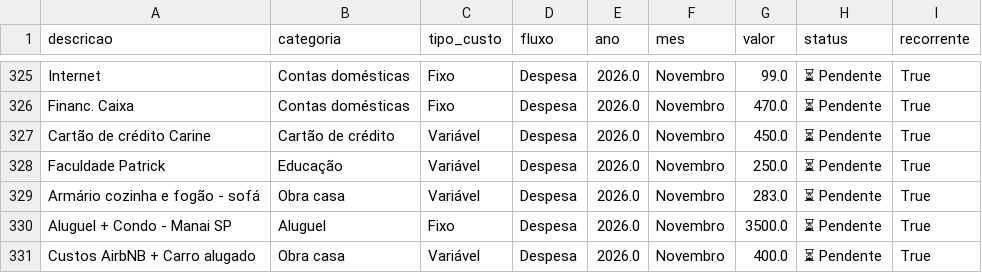
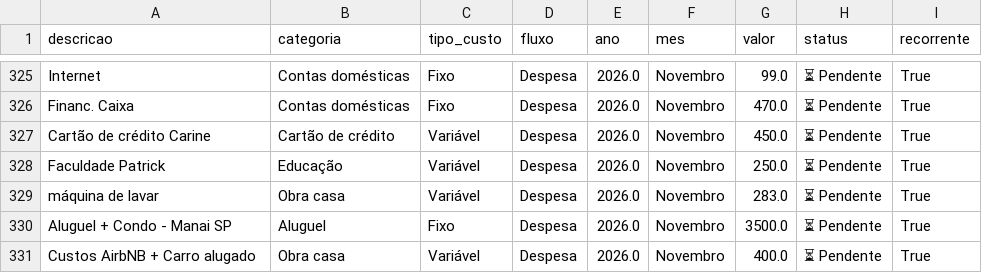
Before and after one commit to PatrickBravo10/Investimentos, a CSV file: gastos.csv, drawn as a sheet; only a part is shown, gaps mark what is left out.

Commit message:
Save Novembro

```diff
--- a/gastos.csv
+++ b/gastos.csv
@@ -328,3 +328,3 @@ Cartão de crédito Carine,Cartão de crédito,Variável,Despesa,2026.0,Novembro
 Faculdade Patrick,Educação,Variável,Despesa,2026.0,Novembro,250.0,⏳ Pendente,True
-Armário cozinha e fogão - sofá,Obra casa,Variável,Despesa,2026.0,Novembro,283.0,⏳ Pendente,True
+máquina de lavar,Obra casa,Variável,Despesa,2026.0,Novembro,283.0,⏳ Pendente,True
 Aluguel + Condo - Manai SP,Aluguel,Fixo,Despesa,2026.0,Novembro,3500.0,⏳ Pendente,True
```
